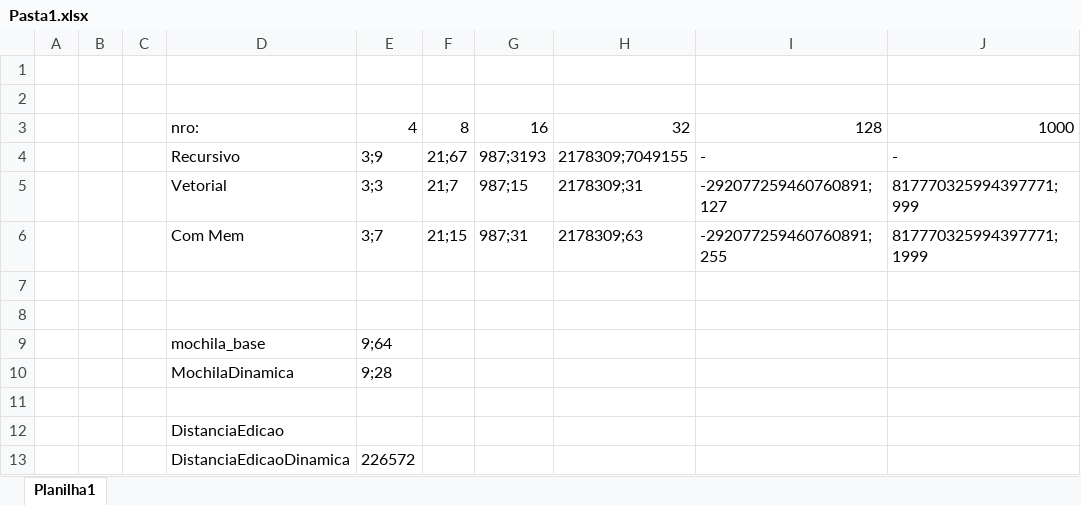
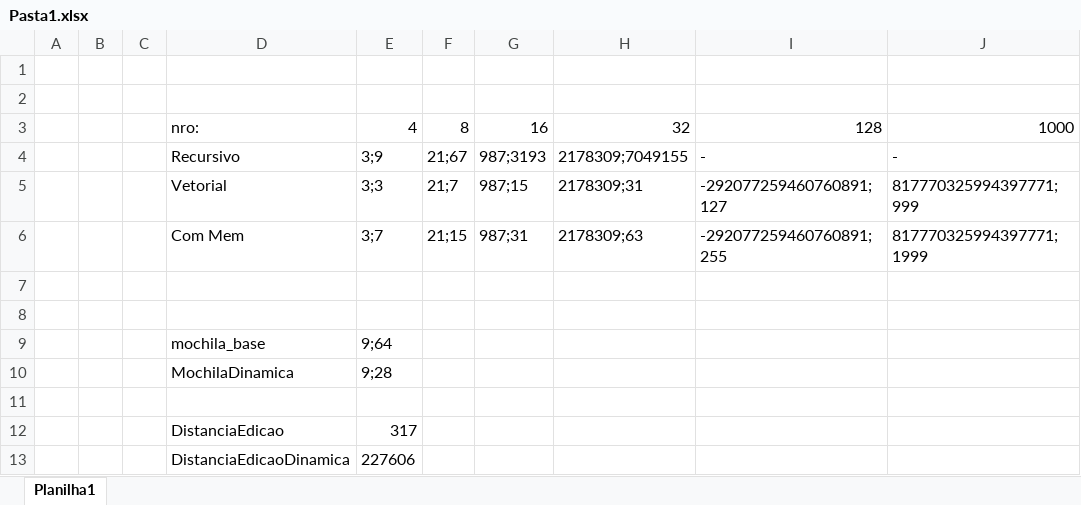
Before and after one commit to PUCRS-Poli-ES-ALAV/6---problema-da-mochila-lucio, an Excel workbook: Pasta1.xlsx, sheet Planilha1, drawn as a sheet; only a part is shown; values as stored, in another font and other column widths than the file's, no borders; the diff names each change by its address in the sheet, - before the commit and + after, or states it on an @@ line.

```diff
--- a/Pasta1.xlsx (sheet Planilha1)
+++ b/Pasta1.xlsx (sheet Planilha1)
-E12: (empty)
+E12: 317
-E13: 226572
+E13: 227606
```
Also changed, not shown: 3 other files.
